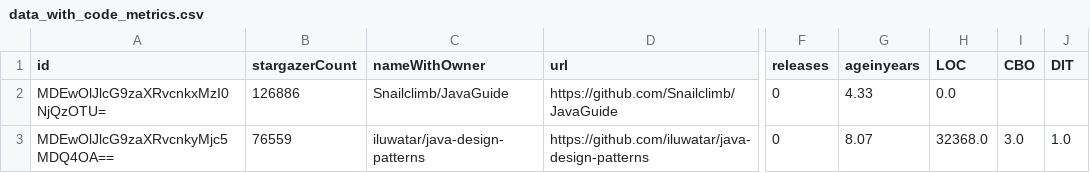
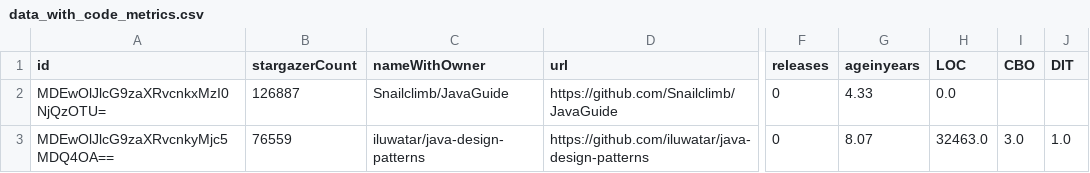
Before and after one commit to Lucas-Angelo/SoftwareExperimentationLab, a CSV file: Lab02/data_with_code_metrics.csv, drawn as a sheet; only a part is shown, gaps mark what is left out; the diff names each change by its address in the sheet, - before the commit and + after, or states it on an @@ line.

```diff
--- a/Lab02/data_with_code_metrics.csv
+++ b/Lab02/data_with_code_metrics.csv
-B2 (stargazerCount): 126886
+B2 (stargazerCount): 126887
-H3 (LOC): 32368.0
+H3 (LOC): 32463.0
```
Also changed, not shown: Lab02/data.csv, 3 other files.
